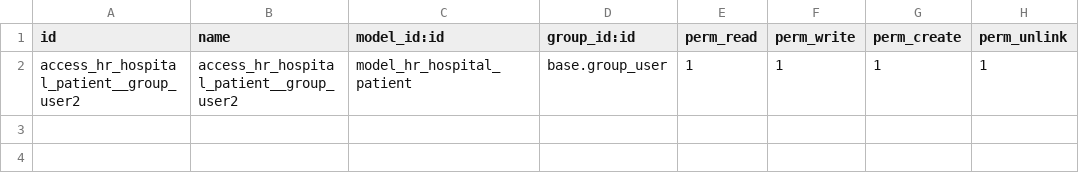
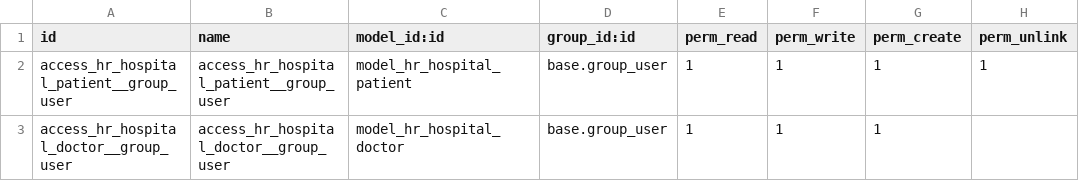
Before and after one commit to Tetiana-Sharamet/odoo-study, a CSV file: task_2/hr_hospital/security/ir.model.access.csv, drawn as a sheet.

Commit message:
Add hr hospital

```diff
--- a/task_2/hr_hospital/security/ir.model.access.csv
+++ b/task_2/hr_hospital/security/ir.model.access.csv
@@ -1,2 +1,3 @@
 id,name,model_id:id,group_id:id,perm_read,perm_write,perm_create,perm_unlink
-access_hr_hospital_patient__group_user2,access_hr_hospital_patient__group_user2,model_hr_hospital_patient,base.group_user,1,1,1,1
+access_hr_hospital_patient__group_user,access_hr_hospital_patient__group_user,model_hr_hospital_patient,base.group_user,1,1,1,1
+access_hr_hospital_doctor__group_user,access_hr_hospital_doctor__group_user,model_hr_hospital_doctor,base.group_user,1,1,1
```
Also changed, not shown: 11 other files.
